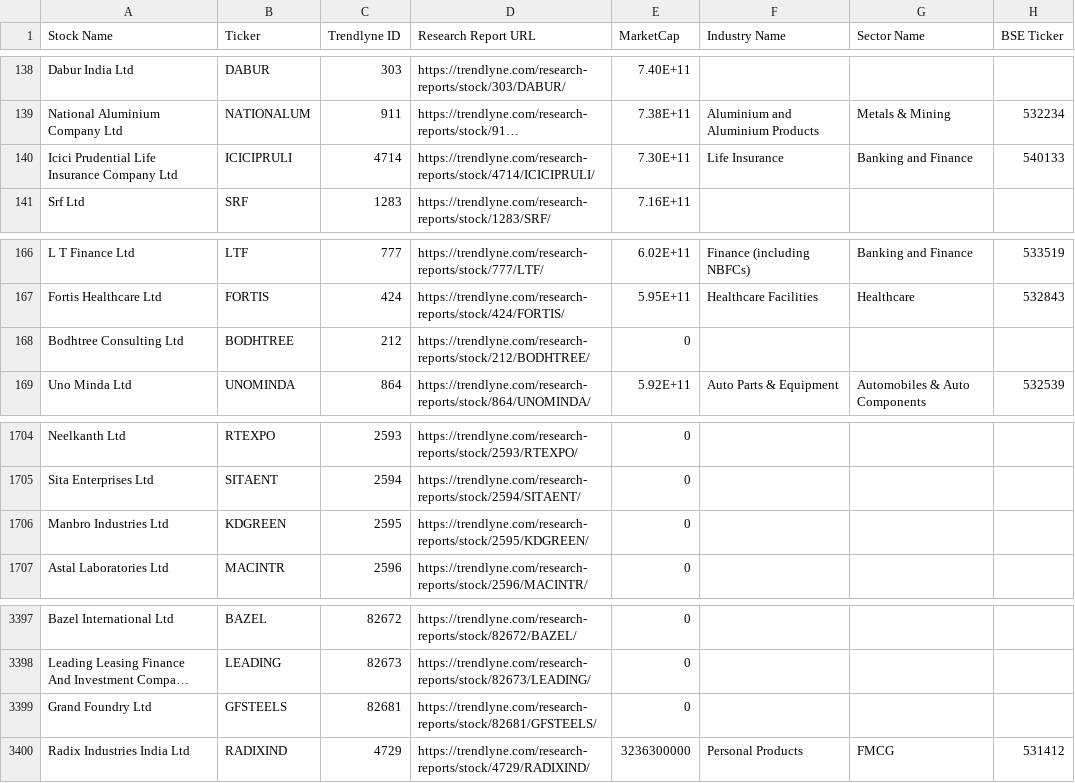
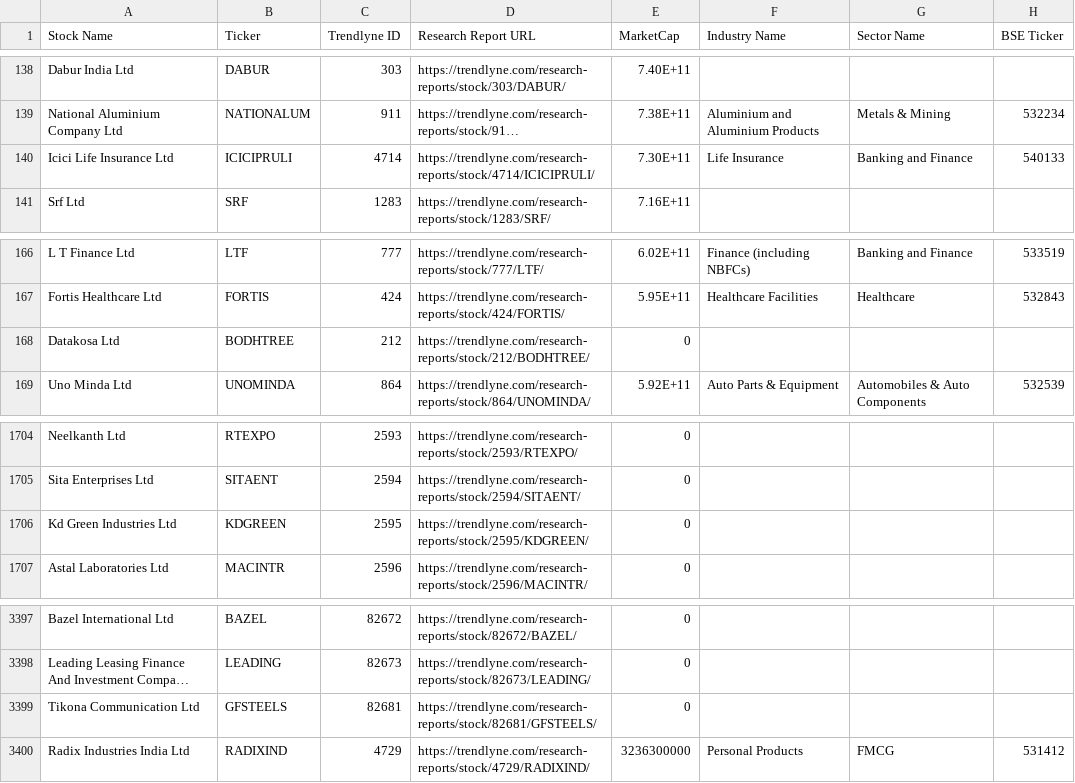
Before and after one commit to KaggerAI/codium, a CSV file: trendlyne_all_stocks_master.csv, drawn as a sheet; only a part is shown, gaps mark what is left out; long unchanged cells end in …; the diff covers the shown part only; the diff names each change by its address in the sheet, - before the commit and + after, or states it on an @@ line.

```diff
--- a/trendlyne_all_stocks_master.csv
+++ b/trendlyne_all_stocks_master.csv
-A140 (Stock Name): Icici Prudential Life Insurance Company Ltd
+A140 (Stock Name): Icici Life Insurance Ltd
-A168 (Stock Name): Bodhtree Consulting Ltd
+A168 (Stock Name): Datakosa Ltd
-A1706 (Stock Name): Manbro Industries Ltd
+A1706 (Stock Name): Kd Green Industries Ltd
-A3399 (Stock Name): Grand Foundry Ltd
+A3399 (Stock Name): Tikona Communication Ltd
```
Also changed, not shown: 16 added rows and 6 edited cells elsewhere in this file, 7 other files.
